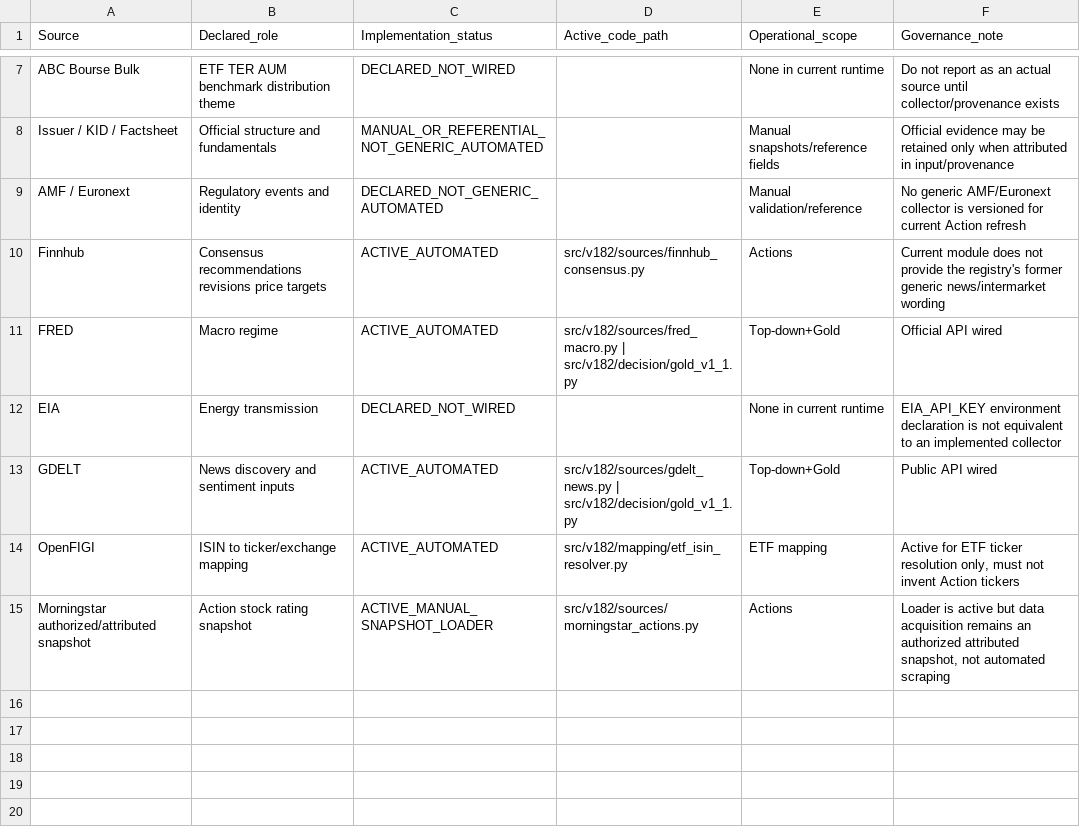
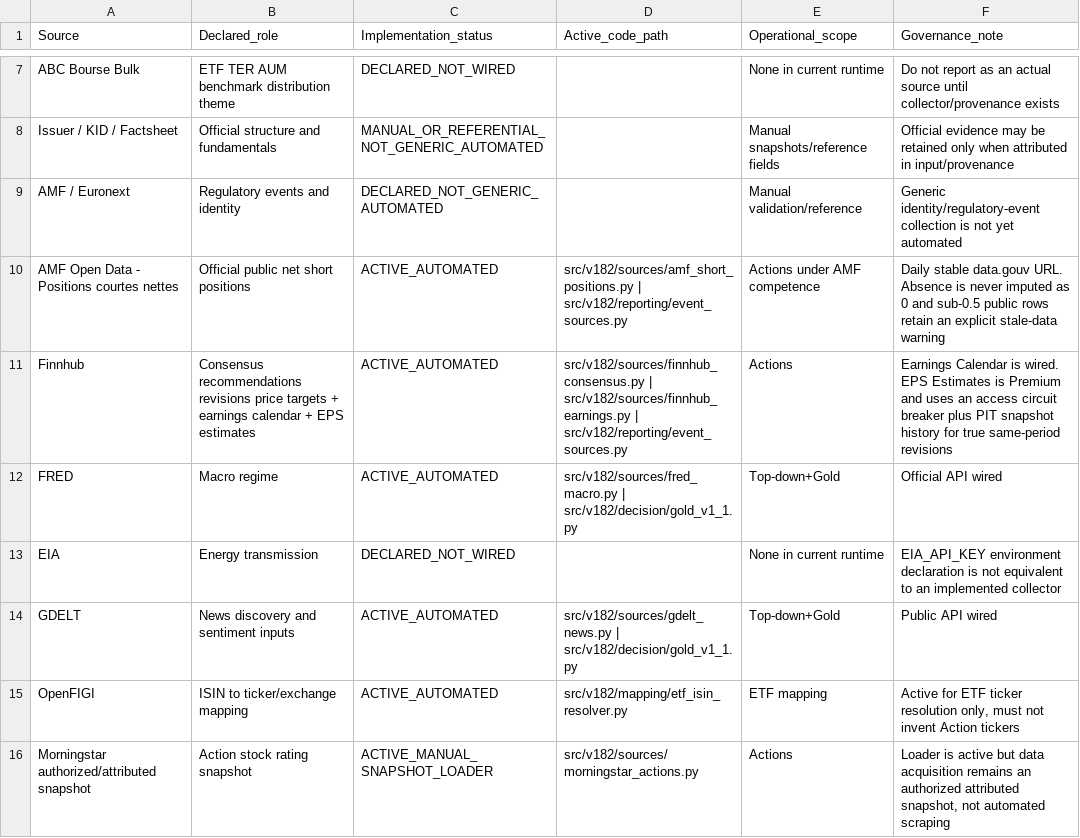
Before and after one commit to marcivan75-byte/pea-analyzer, a CSV file: config/V21_SOURCE_IMPLEMENTATION_STATUS.csv, drawn as a sheet; only a part is shown, gaps mark what is left out.

Commit message:
Register Finnhub earnings and AMF short sources as wired

```diff
--- a/config/V21_SOURCE_IMPLEMENTATION_STATUS.csv
+++ b/config/V21_SOURCE_IMPLEMENTATION_STATUS.csv
@@ -8,4 +8,5 @@ ABC Bourse Bulk;ETF TER AUM benchmark distribution theme;DECLARED_NOT_WIRED;;Non
 Issuer / KID / Factsheet;Official structure and fundamentals;MANUAL_OR_REFERENTIAL_NOT_GENERIC_AUTOMATED;;Manual snapshots/reference fields;Official evidence may be retained only when attributed in input/provenance
-AMF / Euronext;Regulatory events and identity;DECLARED_NOT_GENERIC_AUTOMATED;;Manual validation/reference;No generic AMF/Euronext collector is versioned for current Action refresh
-Finnhub;Consensus recommendations revisions price targets;ACTIVE_AUTOMATED;src/v182/sources/finnhub_consensus.py;Actions;Current module does not provide the registry's former generic news/intermarket wording
+AMF / Euronext;Regulatory events and identity;DECLARED_NOT_GENERIC_AUTOMATED;;Manual validation/reference;Generic identity/regulatory-event collection is not yet automated
+AMF Open Data - Positions courtes nettes;Official public net short positions;ACTIVE_AUTOMATED;src/v182/sources/amf_short_positions.py | src/v182/reporting/event_sources.py;Actions under AMF competence;Daily stable data.gouv URL. Absence is never imputed as 0 and sub-0.5 public rows retain an explicit stale-data warning
+Finnhub;Consensus recommendations revisions price targets + earnings calendar + EPS estimates;ACTIVE_AUTOMATED;src/v182/sources/finnhub_consensus.py | src/v182/sources/finnhub_earnings.py | src/v182/reporting/event_sources.py;Actions;Earnings Calendar is wired. EPS Estimates is Premium and uses an access circuit breaker plus PIT snapshot history for true same-period revisions
 FRED;Macro regime;ACTIVE_AUTOMATED;src/v182/sources/fred_macro.py | src/v182/decision/gold_v1_1.py;Top-down+Gold;Official API wired
```
